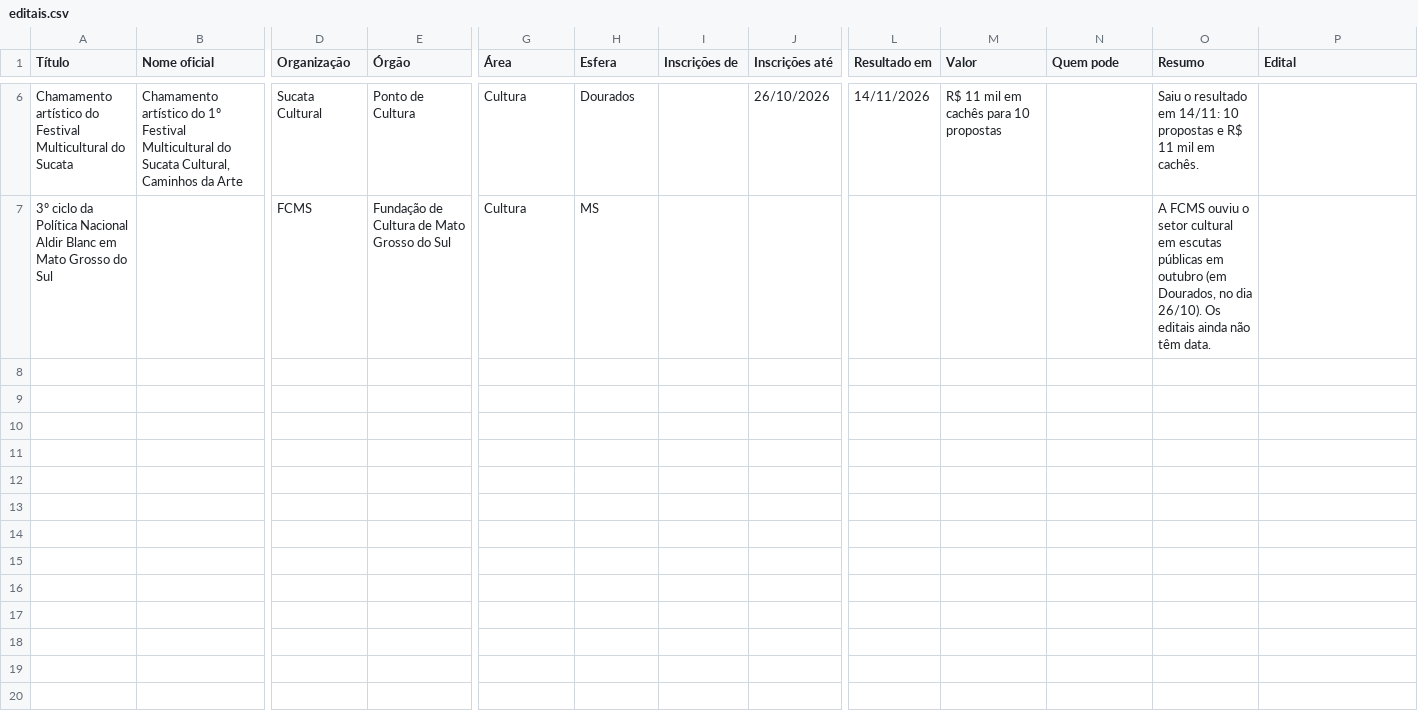
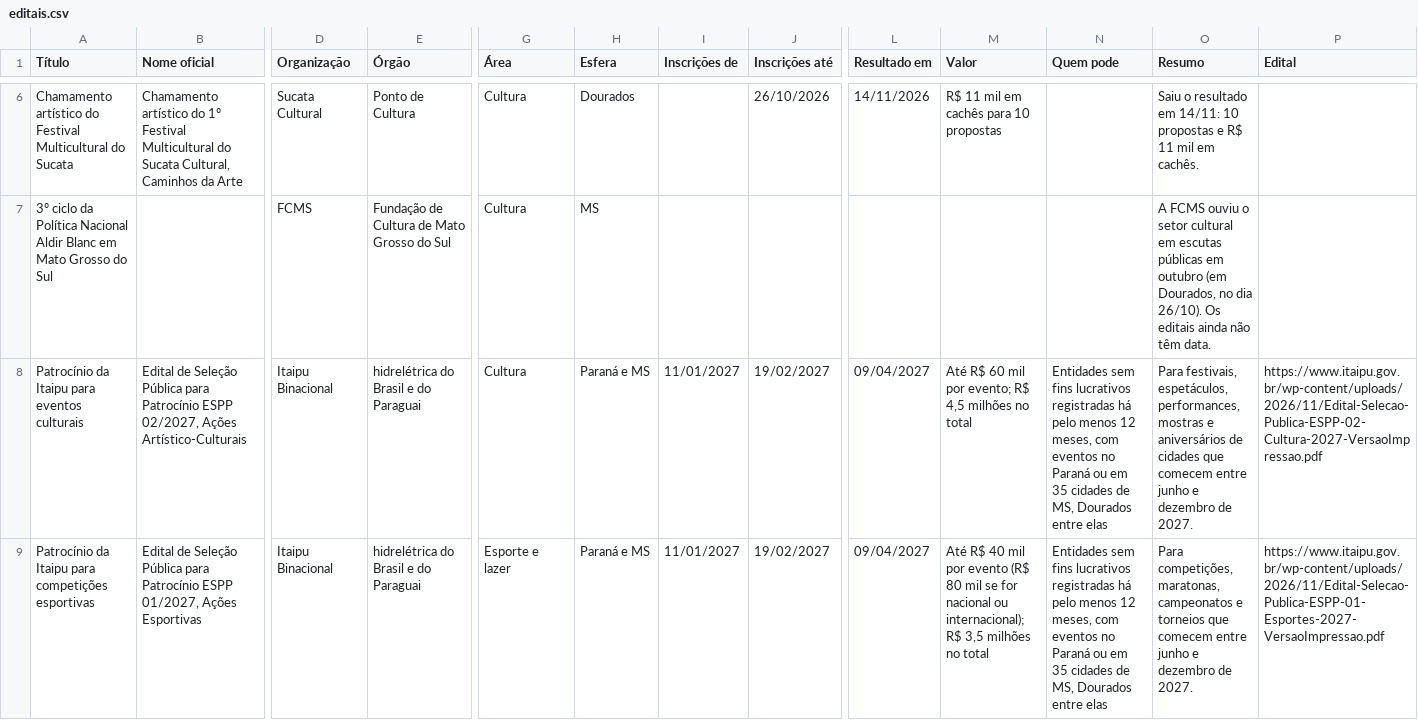
Before and after one commit to luizcarlos1405/nos, a CSV file: data/editais.csv, drawn as a sheet; only a part is shown, gaps mark what is left out; rows hold the shown columns only; the diff names each change by its address in the sheet, - before the commit and + after, or states it on an @@ line.

Commit message:
Editais: the Itaipu's two sponsorship calls of 2027, culture and sport
Both open from 11/01 to 19/02/2027 to non-profits of Paraná and of 35
towns of Mato Grosso do Sul, Dourados among them (item 4.6 of the
editais), so they show under "Abrem em breve". Esfera "Paraná e MS".

```diff
--- a/data/editais.csv
+++ b/data/editais.csv
+row 8: Patrocínio da Itaipu para eventos culturais | Edital de Seleção Pública para Patrocínio ESPP 02/2027, Ações Artístico-Culturais | Itaipu Binacional | hidrelétrica do Brasil e do Paraguai | Cultura | Paraná e MS | 11/01/2027 | 19/02/2027 | 09/04/2027 | Até R$ 60 mil por evento; R$ 4,5 milhões no total | Entidades sem fins lucrativos registradas há pelo menos 12 meses, com eventos no Paraná ou em 35 cidades de MS, Dourados entre elas | Para festivais, espetáculos, performances, mostras e aniversários de cidades que comecem entre junho e dezembro de 2027. | https://www.itaipu.gov.br/wp-content/uploads/2026/11/Edital-Selecao-Publica-ESPP-02-Cultura-2027-VersaoImpressao.pdf
+row 9: Patrocínio da Itaipu para competições esportivas | Edital de Seleção Pública para Patrocínio ESPP 01/2027, Ações Esportivas | Itaipu Binacional | hidrelétrica do Brasil e do Paraguai | Esporte e lazer | Paraná e MS | 11/01/2027 | 19/02/2027 | 09/04/2027 | Até R$ 40 mil por evento (R$ 80 mil se for nacional ou internacional); R$ 3,5 milhões no total | Entidades sem fins lucrativos registradas há pelo menos 12 meses, com eventos no Paraná ou em 35 cidades de MS, Dourados entre elas | Para competições, maratonas, campeonatos e torneios que comecem entre junho e dezembro de 2027. | https://www.itaipu.gov.br/wp-content/uploads/2026/11/Edital-Selecao-Publica-ESPP-01-Esportes-2027-VersaoImpressao.pdf
```
